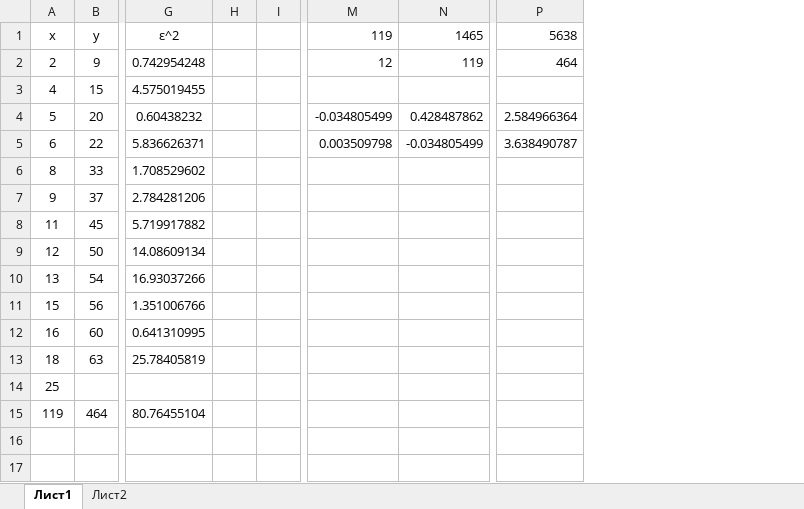
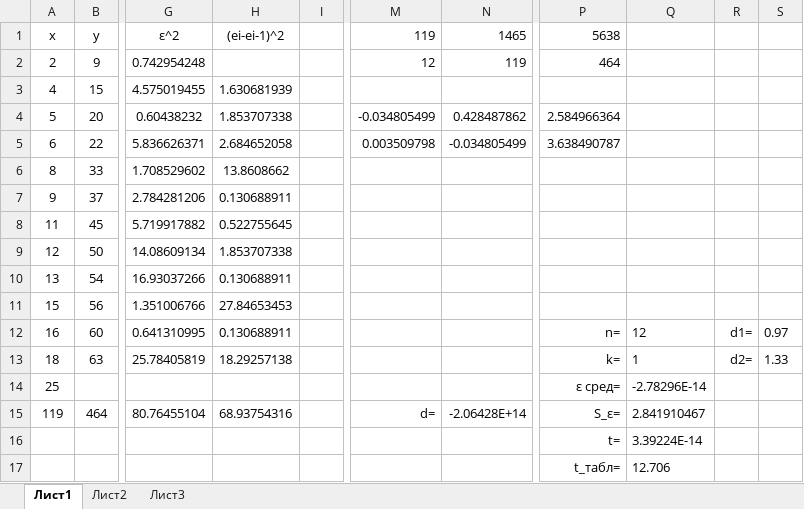
Before and after one commit to kolyambola/10th_term_23, an Excel workbook: Textbooks, projects/Applied Math/labs/lab_5/var_4/lab_5_var_4.xlsx, sheet Лист1, drawn as a sheet; only a part is shown, gaps mark what is left out; values as stored, in another font and other column widths than the file's, no borders; charts and pictures not drawn; removed rows and columns are numbered as before the commit, all else as after; rows hold the shown columns only; the diff names each change by its address in the sheet, - before the commit and + after, or states it on an @@ line.

```diff
--- a/Textbooks, projects/Applied Math/labs/lab_5/var_4/lab_5_var_4.xlsx (sheet Лист1)
+++ b/Textbooks, projects/Applied Math/labs/lab_5/var_4/lab_5_var_4.xlsx (sheet Лист1)
+sheet tab: Лист3
-column H, empty
+column H ((ei-ei-1)^2), rows 3-15: 1.630681939 | 1.853707338 | 2.684652058 | 13.8608662 | 0.130688911 | 0.522755645 | 1.853707338 | 0.130688911 | 27.84653453 | 0.130688911 | 18.29257138 |  | 68.93754316
+column Q, rows 12-15: 12 | 1 | -2.78296E-14 | 2.841910467
+column R, rows 12-13: d1= | d2=
+column S, rows 12-13: 0.97 | 1.33
-P12 (5638): (empty)
+P12 (5638): n=
-P13 (5638): (empty)
+P13 (5638): k=
-P14 (5638): (empty)
+P14 (5638): ε сред=
-M15 (119): (empty)
+M15 (119): d=
-N15 (1465): (empty)
+N15 (1465): -2.06428E+14
-P15 (5638): (empty)
+P15 (5638): S_ε=
+row 16:  |  |  |  |  |  |  | t= | 3.39224E-14
+row 17:  |  |  |  |  |  |  | t_табл= | 12.706
```
Also changed, not shown: sheet Лист2, formulas that keep their value, charts or pictures, Textbooks, projects/Applied Math/labs/lab_4/var_1/lab_4_var_1.xlsx, Textbooks, projects/Organization and management of production activities/cgt.xlsx, 28 other files.
